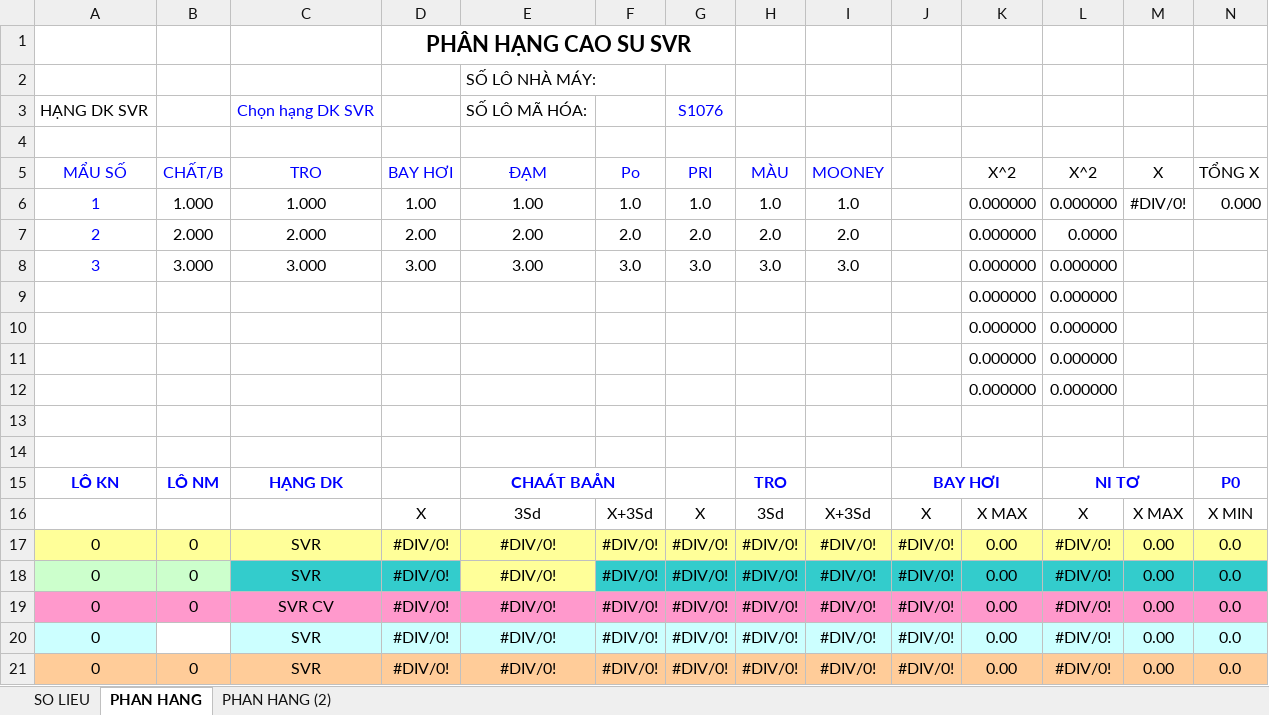
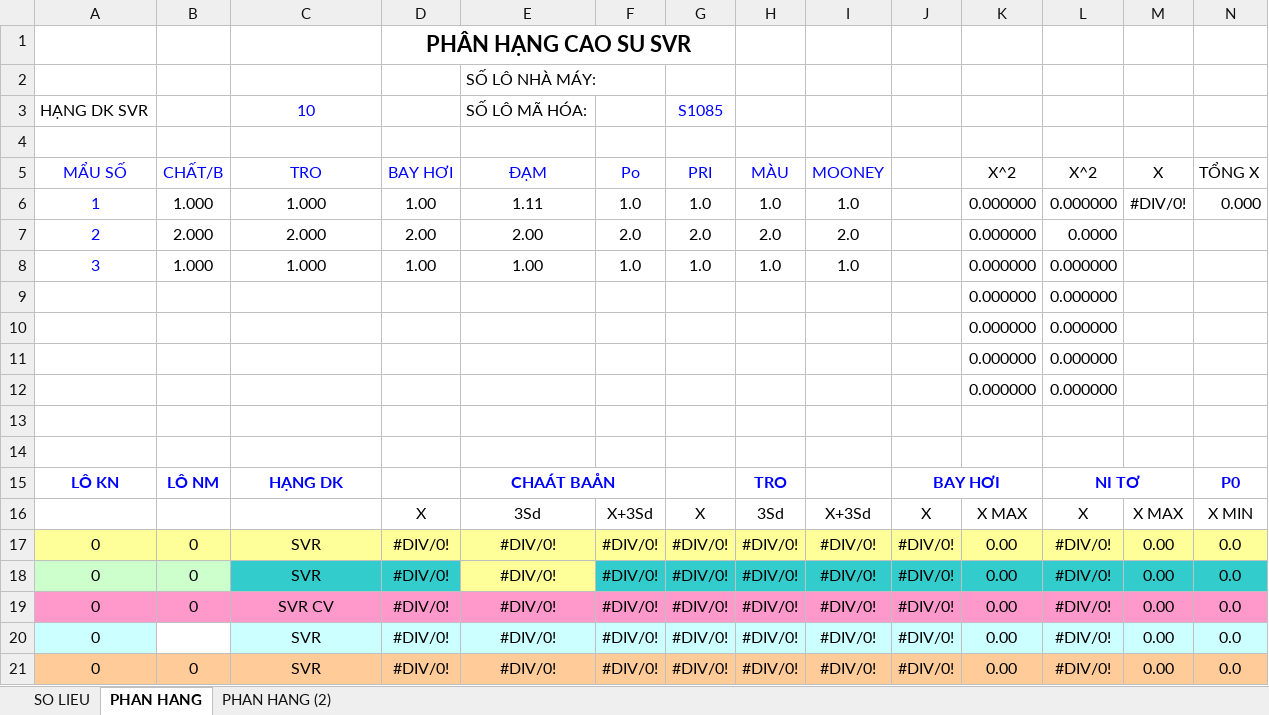
Before and after one commit to chechle39/telerik, an Excel workbook: DRLab.Web/wwwroot/export-files/PhanHang.xlsx, sheet PHAN HANG, drawn as a sheet; only a part is shown; values as stored, in another font and other column widths than the file's, no borders; removed rows and columns are numbered as before the commit, all else as after; rows hold the shown columns only; the diff names each change by its address in the sheet, - before the commit and + after, or states it on an @@ line.

```diff
--- a/DRLab.Web/wwwroot/export-files/PhanHang.xlsx (sheet PHAN HANG)
+++ b/DRLab.Web/wwwroot/export-files/PhanHang.xlsx (sheet PHAN HANG)
-C3 (TRO): Chọn hạng DK SVR
+C3 (TRO): 10
-G3 (PRI): S1076
+G3 (PRI): S1085
-E6 (ĐẠM): 1.00
+E6 (ĐẠM): 1.11
-row 8: 3 | 3.000 | 3.000 | 3.00 | 3.00 | 3.0 | 3.0 | 3.0 | 3.0 |  | 0.000000 | 0.000000
+row 8: 3 | 1.000 | 1.000 | 1.00 | 1.00 | 1.0 | 1.0 | 1.0 | 1.0 |  | 0.000000 | 0.000000
```
Also changed, not shown: DRLab.Web/TemplatesExport/TestingReport.xlsx, 34 other files.
